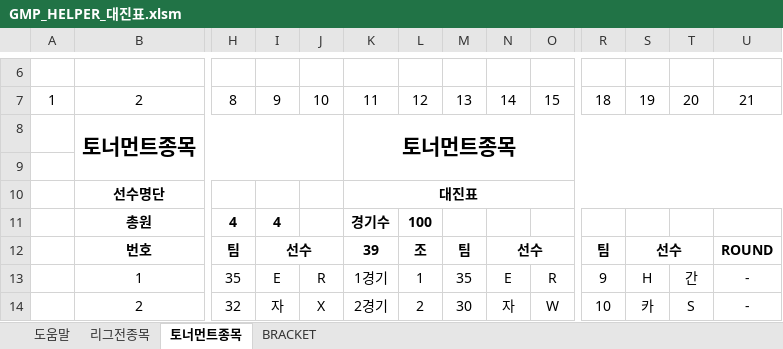
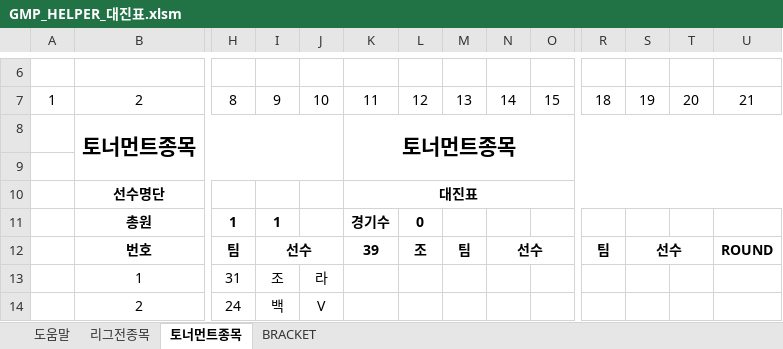
Before and after one commit to GreatMrPark/gmp, an Excel workbook: gmp-doc/xml/GMP_HELPER_대진표.xlsm, sheet 토너먼트종목, drawn as a sheet; only a part is shown, gaps mark what is left out; values as stored, in another font and other column widths than the file's, no borders; charts and pictures not drawn; the diff covers the shown part only; the diff names each change by its address in the sheet, - before the commit and + after, or states it on an @@ line.

```diff
--- a/gmp-doc/xml/GMP_HELPER_대진표.xlsm (sheet 토너먼트종목)
+++ b/gmp-doc/xml/GMP_HELPER_대진표.xlsm (sheet 토너먼트종목)
-H11: 4
+H11: 1
-I11: 4
+I11: 1
-L11: 100
+L11: 0
-H13: 35
+H13: 31
-I13: E
+I13: 조
-J13: R
+J13: 라
-K13: 1경기
+K13: (empty)
-L13: 1
+L13: (empty)
-M13: 35
+M13: (empty)
-N13: E
+N13: (empty)
-O13: R
+O13: (empty)
-R13: 9
+R13: (empty)
-S13: H
+S13: (empty)
-T13: 간
+T13: (empty)
-U13:U14: -
+U13:U14: (empty)
-H14: 32
+H14: 24
-I14: 자
+I14: 백
-J14: X
+J14: V
-K14: 2경기
+K14: (empty)
-L14: 2
+L14: (empty)
-M14: 30
+M14: (empty)
-N14: 자
+N14: (empty)
-O14: W
+O14: (empty)
-R14: 10
+R14: (empty)
-S14: 카
+S14: (empty)
-T14: S
+T14: (empty)
```
Also changed, not shown: 1746 edited cells elsewhere in this sheet, 1 other file.
